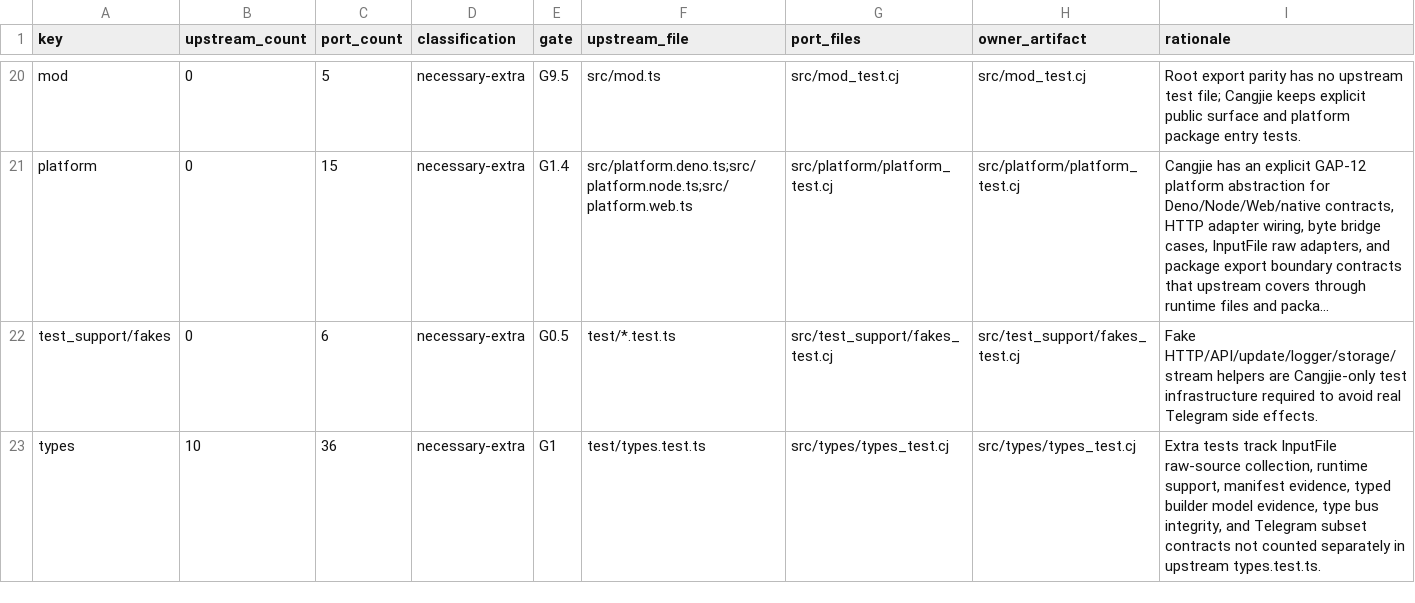
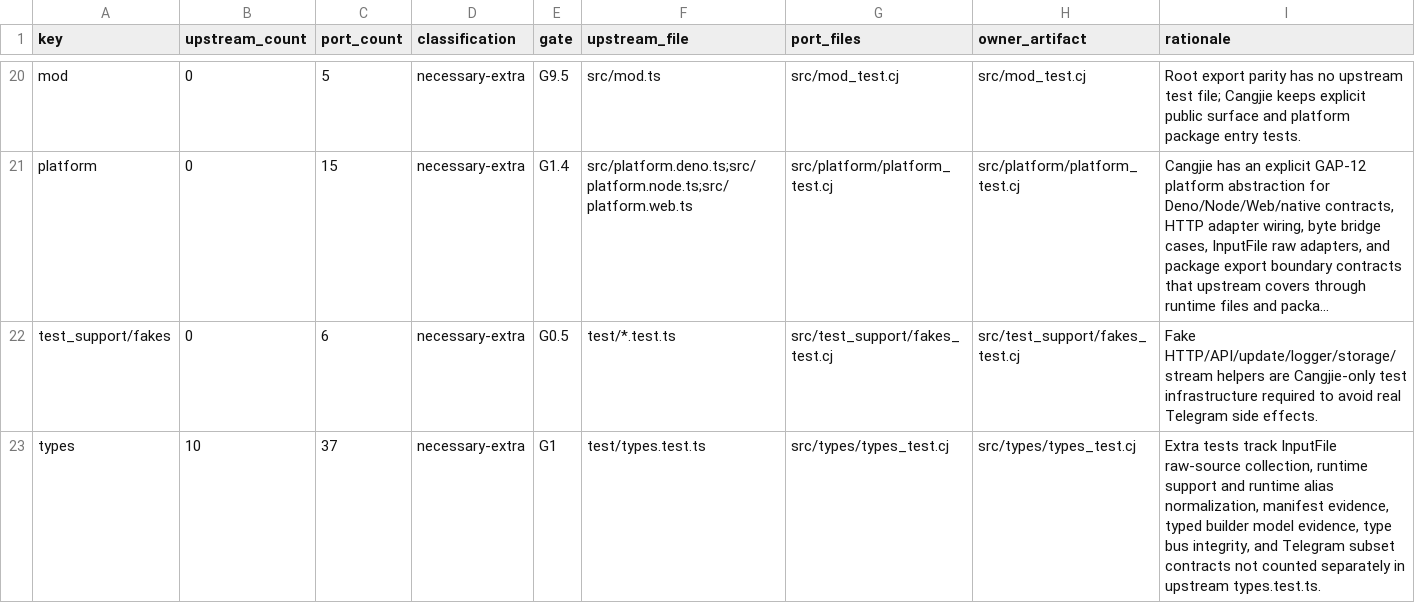
Before and after one commit to l3gi0nXXXX/grammY4cj, a TSV file: src/architecture/upstream_test_parity_ledger.tsv, drawn as a sheet; only a part is shown, gaps mark what is left out; long unchanged cells end in …; the diff names each change by its address in the sheet, - before the commit and + after, or states it on an @@ line.

Commit message:
fix input file raw runtime normalization

```diff
--- a/src/architecture/upstream_test_parity_ledger.tsv
+++ b/src/architecture/upstream_test_parity_ledger.tsv
-C23 (port_count): 36
+C23 (port_count): 37
-I23 (rationale): …collection, runtime support, manifest evidence,…
+I23 (rationale): …collection, runtime support and runtime alias normalization, manifest evidence,…
```
Also changed, not shown: 2 other files.
